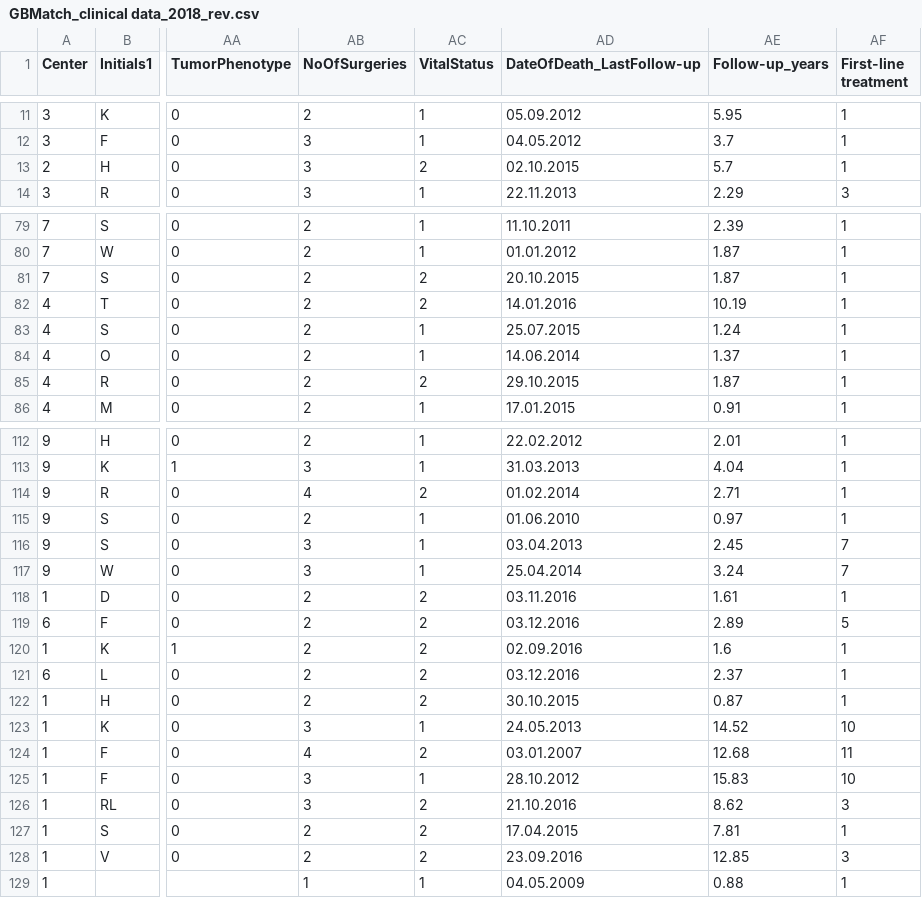
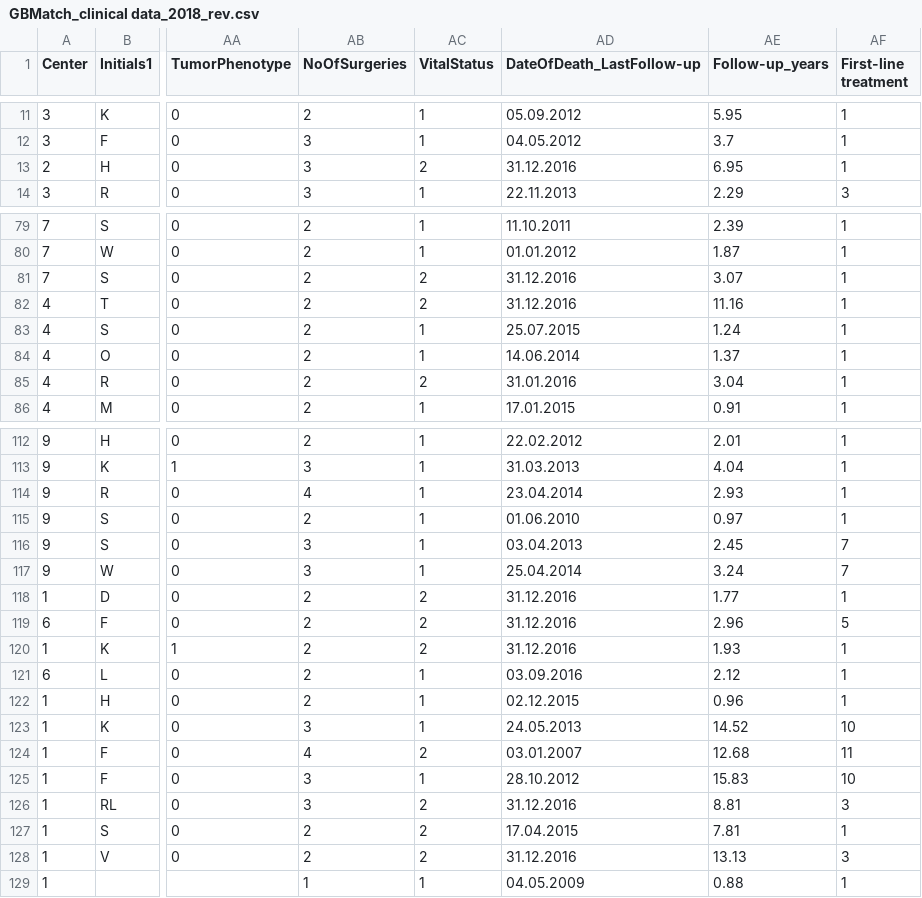
Before and after one commit to epigen/GBMatch, a CSV file: metadata/sample_annotations/GBMatch_clinical data_2018_rev.csv, drawn as a sheet; only a part is shown, gaps mark what is left out; the diff covers the shown part only; the diff names each change by its address in the sheet, - before the commit and + after, or states it on an @@ line.

Commit message:
update survival

```diff
--- a/metadata/sample_annotations/GBMatch_clinical data_2018_rev.csv
+++ b/metadata/sample_annotations/GBMatch_clinical data_2018_rev.csv
-AD13 (DateOfDeath_LastFollow-up): 02.10.2015
+AD13 (DateOfDeath_LastFollow-up): 31.12.2016
-AE13 (Follow-up_years): 5.7
+AE13 (Follow-up_years): 6.95
-AD81 (DateOfDeath_LastFollow-up): 20.10.2015
+AD81 (DateOfDeath_LastFollow-up): 31.12.2016
-AE81 (Follow-up_years): 1.87
+AE81 (Follow-up_years): 3.07
-AD82 (DateOfDeath_LastFollow-up): 14.01.2016
+AD82 (DateOfDeath_LastFollow-up): 31.12.2016
-AE82 (Follow-up_years): 10.19
+AE82 (Follow-up_years): 11.16
-AD85 (DateOfDeath_LastFollow-up): 29.10.2015
+AD85 (DateOfDeath_LastFollow-up): 31.01.2016
-AE85 (Follow-up_years): 1.87
+AE85 (Follow-up_years): 3.04
-AC114 (VitalStatus): 2
+AC114 (VitalStatus): 1
-AD114 (DateOfDeath_LastFollow-up): 01.02.2014
+AD114 (DateOfDeath_LastFollow-up): 23.04.2014
-AE114 (Follow-up_years): 2.71
+AE114 (Follow-up_years): 2.93
-AD118 (DateOfDeath_LastFollow-up): 03.11.2016
+AD118 (DateOfDeath_LastFollow-up): 31.12.2016
-AE118 (Follow-up_years): 1.61
+AE118 (Follow-up_years): 1.77
-AD119 (DateOfDeath_LastFollow-up): 03.12.2016
+AD119 (DateOfDeath_LastFollow-up): 31.12.2016
-AE119 (Follow-up_years): 2.89
+AE119 (Follow-up_years): 2.96
-AD120 (DateOfDeath_LastFollow-up): 02.09.2016
+AD120 (DateOfDeath_LastFollow-up): 31.12.2016
-AE120 (Follow-up_years): 1.6
+AE120 (Follow-up_years): 1.93
-AC121:AC122 (VitalStatus): 2
+AC121:AC122 (VitalStatus): 1
-AD121 (DateOfDeath_LastFollow-up): 03.12.2016
+AD121 (DateOfDeath_LastFollow-up): 03.09.2016
-AE121 (Follow-up_years): 2.37
+AE121 (Follow-up_years): 2.12
-AD122 (DateOfDeath_LastFollow-up): 30.10.2015
+AD122 (DateOfDeath_LastFollow-up): 02.12.2015
-AE122 (Follow-up_years): 0.87
+AE122 (Follow-up_years): 0.96
-AD126 (DateOfDeath_LastFollow-up): 21.10.2016
+AD126 (DateOfDeath_LastFollow-up): 31.12.2016
-AE126 (Follow-up_years): 8.62
+AE126 (Follow-up_years): 8.81
-AD128 (DateOfDeath_LastFollow-up): 23.09.2016
+AD128 (DateOfDeath_LastFollow-up): 31.12.2016
-AE128 (Follow-up_years): 12.85
+AE128 (Follow-up_years): 13.13
```
Also changed, not shown: 10 edited cells elsewhere in this file.
